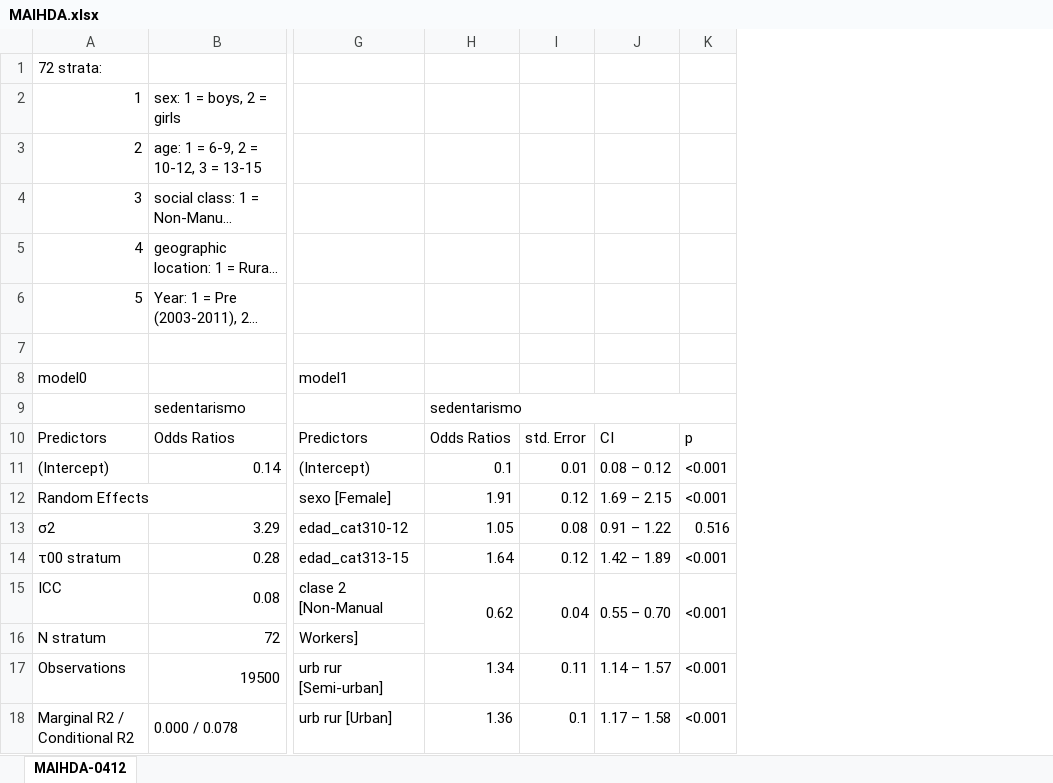
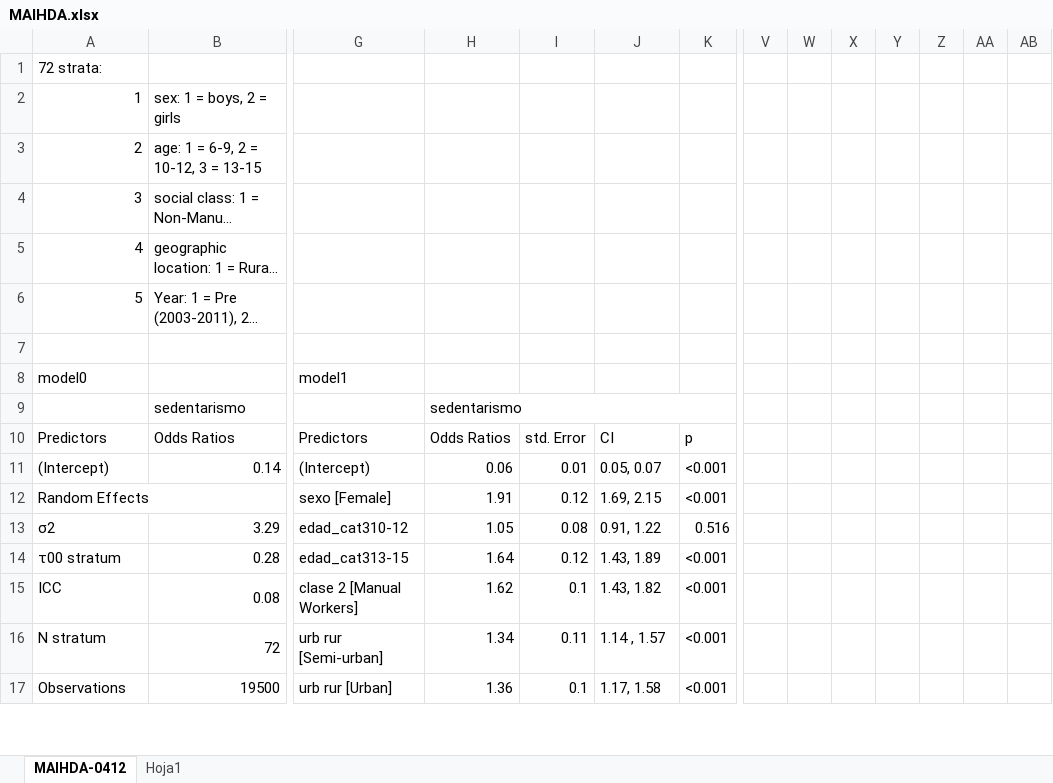
Before and after one commit to EVERYMOVE-Project/Childhood-Inequities-of-Sedentarism, an Excel workbook: Tables/MAIHDA.xlsx, sheet MAIHDA-0412, drawn as a sheet; only a part is shown, gaps mark what is left out; long unchanged cells end in …; values as stored, in another font and other column widths than the file's, no cell formats; removed rows and columns are numbered as before the commit, all else as after; rows hold the shown columns only; the diff covers the shown part only; the diff names each change by its address in the sheet, - before the commit and + after, or states it on an @@ line.

```diff
--- a/Tables/MAIHDA.xlsx (sheet MAIHDA-0412)
+++ b/Tables/MAIHDA.xlsx (sheet MAIHDA-0412)
+sheet tab: Hoja1
+column V, empty
+column W, empty
+column X, empty
+column Y, empty
+column Z, empty
+column AA, empty
+column AB, empty
-H11: 0.1
+H11: 0.06
-J11: 0.08 – 0.12
+J11: 0.05, 0.07
-J12: 1.69 – 2.15
+J12: 1.69, 2.15
-J13: 0.91 – 1.22
+J13: 0.91, 1.22
-J14: 1.42 – 1.89
+J14: 1.43, 1.89
-G15: clase 2 [Non-Manual
+G15: clase 2 [Manual Workers]
-H15: 0.62
+H15: 1.62
-H15:H16 merged
-I15: 0.04
+I15: 0.1
-I15:I16 merged
-J15: 0.55 – 0.70
+J15: 1.43, 1.82
-J15:J16 merged
-K15:K16 merged
-row 16: N stratum | 72 | Workers]
-A16: Observations
+A16: N stratum
-B16: 19500
+B16: 72
-J16: 1.14 – 1.57
+J16: 1.14 , 1.57
-A17: Marginal R2 / Conditional R2
+A17: Observations
-B17: 0.000 / 0.078
+B17: 19500
-J17: 1.17 – 1.58
+J17: 1.17, 1.58
```
Also changed, not shown: 37 added rows, 36 removed rows, 5 added columns, 211 edited cells and merged cells elsewhere in this sheet, cell formats, 2 other files.
